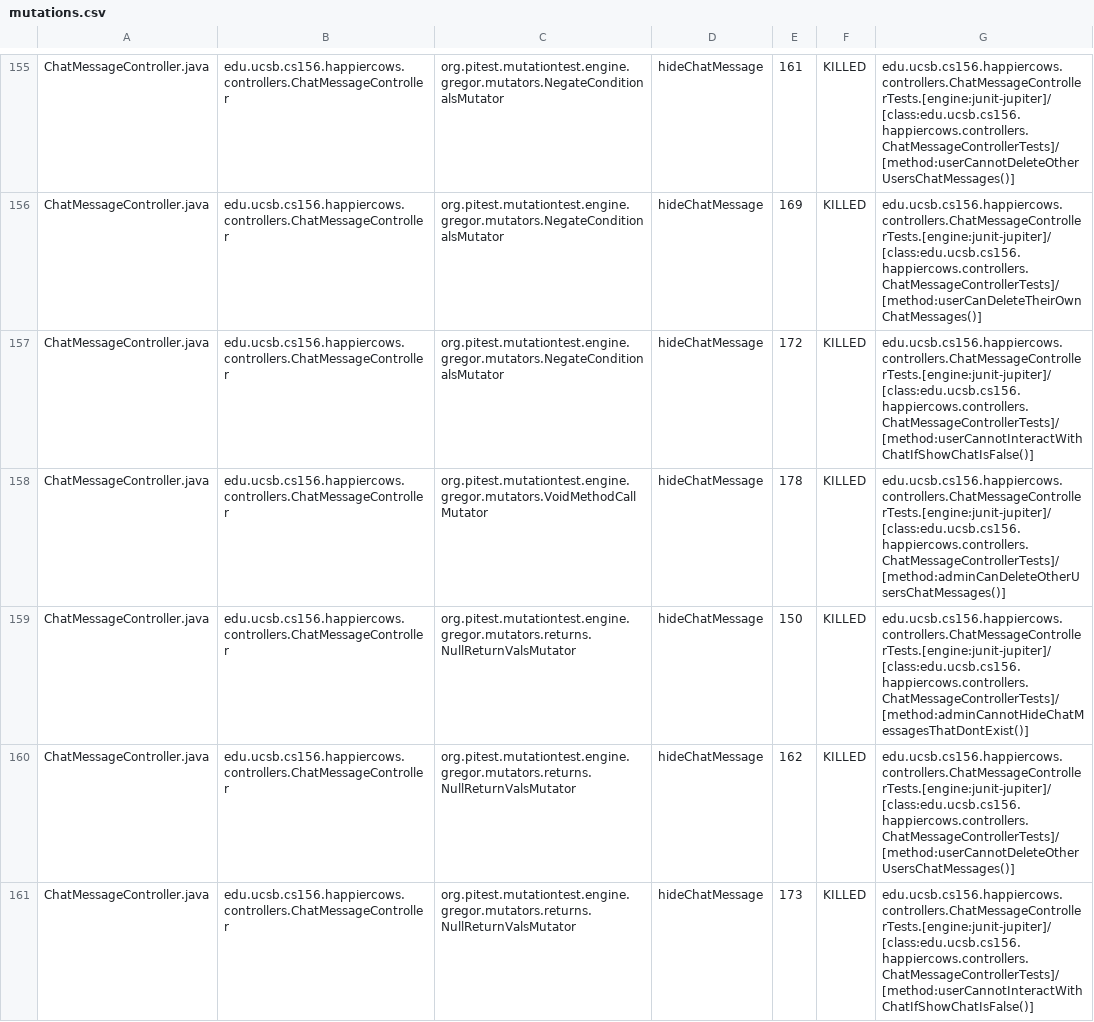
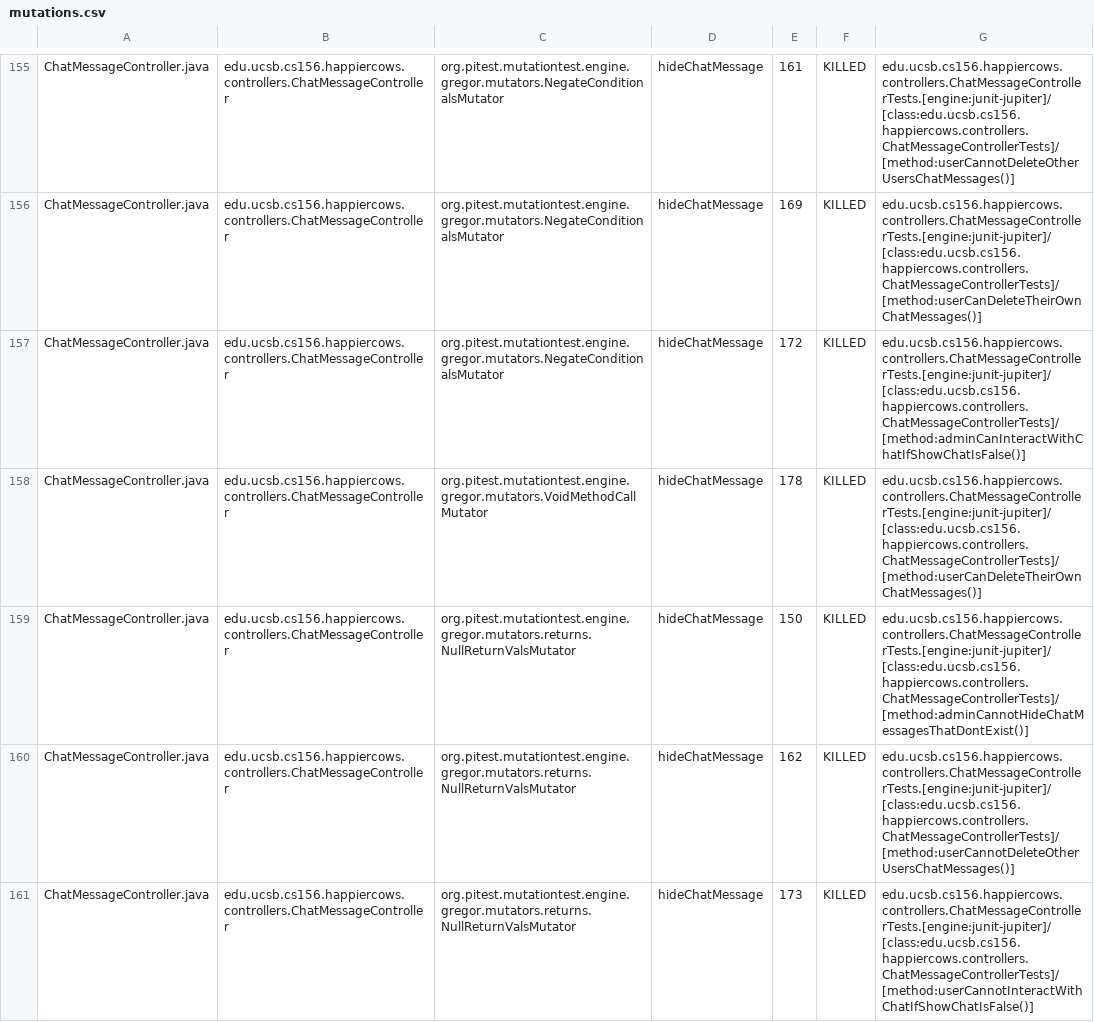
Before and after one commit to ucsb-cs156-s26/proj-happycows-s26-15, a CSV file: prs/54/pitest/mutations.csv, drawn as a sheet; only a part is shown, gaps mark what is left out; the diff covers the shown part only.

Commit message:
Deploying to gh-pages from @ ucsb-cs156-s26/proj-happycows-s26-15@53ba120de3ae80c275eec801eda30911333daa01 🚀

```diff
--- a/prs/54/pitest/mutations.csv
+++ b/prs/54/pitest/mutations.csv
@@ -156,4 +156,4 @@ ChatMessageController.java,edu.ucsb.cs156.happiercows.controllers.ChatMessageCon
 ChatMessageController.java,edu.ucsb.cs156.happiercows.controllers.ChatMessageController,org.pitest.mutationtest.engine.gregor.mutators.NegateConditionalsMutator,hideChatMessage,169,KILLED,edu.ucsb.cs156.happiercows.controllers.ChatMessageControllerTests.[engine:junit-jupiter]/[class:edu.ucsb.cs156.happiercows.controllers.ChatMessageControllerTests]/[method:userCanDeleteTheirOwnChatMessages()]
-ChatMessageController.java,edu.ucsb.cs156.happiercows.controllers.ChatMessageController,org.pitest.mutationtest.engine.gregor.mutators.NegateConditionalsMutator,hideChatMessage,172,KILLED,edu.ucsb.cs156.happiercows.controllers.ChatMessageControllerTests.[engine:junit-jupiter]/[class:edu.ucsb.cs156.happiercows.controllers.ChatMessageControllerTests]/[method:userCannotInteractWithChatIfShowChatIsFalse()]
-ChatMessageController.java,edu.ucsb.cs156.happiercows.controllers.ChatMessageController,org.pitest.mutationtest.engine.gregor.mutators.VoidMethodCallMutator,hideChatMessage,178,KILLED,edu.ucsb.cs156.happiercows.controllers.ChatMessageControllerTests.[engine:junit-jupiter]/[class:edu.ucsb.cs156.happiercows.controllers.ChatMessageControllerTests]/[method:adminCanDeleteOtherUsersChatMessages()]
+ChatMessageController.java,edu.ucsb.cs156.happiercows.controllers.ChatMessageController,org.pitest.mutationtest.engine.gregor.mutators.NegateConditionalsMutator,hideChatMessage,172,KILLED,edu.ucsb.cs156.happiercows.controllers.ChatMessageControllerTests.[engine:junit-jupiter]/[class:edu.ucsb.cs156.happiercows.controllers.ChatMessageControllerTests]/[method:adminCanInteractWithChatIfShowChatIsFalse()]
+ChatMessageController.java,edu.ucsb.cs156.happiercows.controllers.ChatMessageController,org.pitest.mutationtest.engine.gregor.mutators.VoidMethodCallMutator,hideChatMessage,178,KILLED,edu.ucsb.cs156.happiercows.controllers.ChatMessageControllerTests.[engine:junit-jupiter]/[class:edu.ucsb.cs156.happiercows.controllers.ChatMessageControllerTests]/[method:userCanDeleteTheirOwnChatMessages()]
 ChatMessageController.java,edu.ucsb.cs156.happiercows.controllers.ChatMessageController,org.pitest.mutationtest.engine.gregor.mutators.returns.NullReturnValsMutator,hideChatMessage,150,KILLED,edu.ucsb.cs156.happiercows.controllers.ChatMessageControllerTests.[engine:junit-jupiter]/[class:edu.ucsb.cs156.happiercows.controllers.ChatMessageControllerTests]/[method:adminCannotHideChatMessagesThatDontExist()]
```
Also changed, not shown: 17 edited cells elsewhere in this file, 53 other files.
